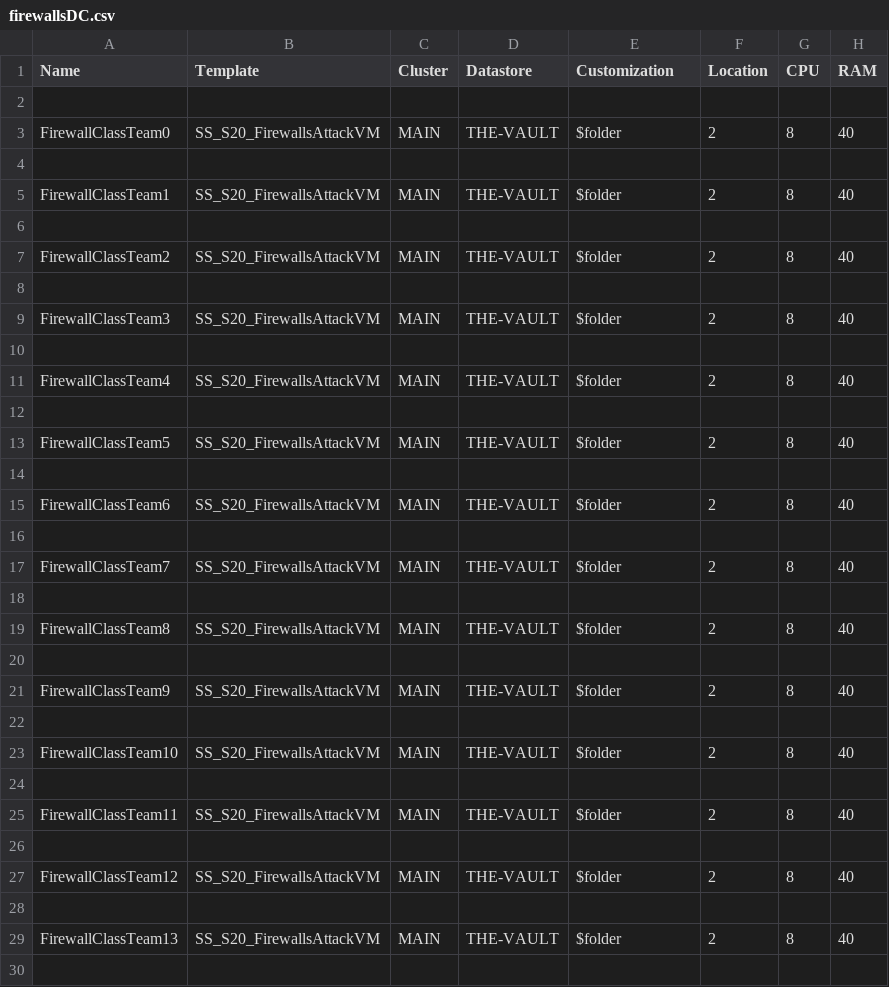
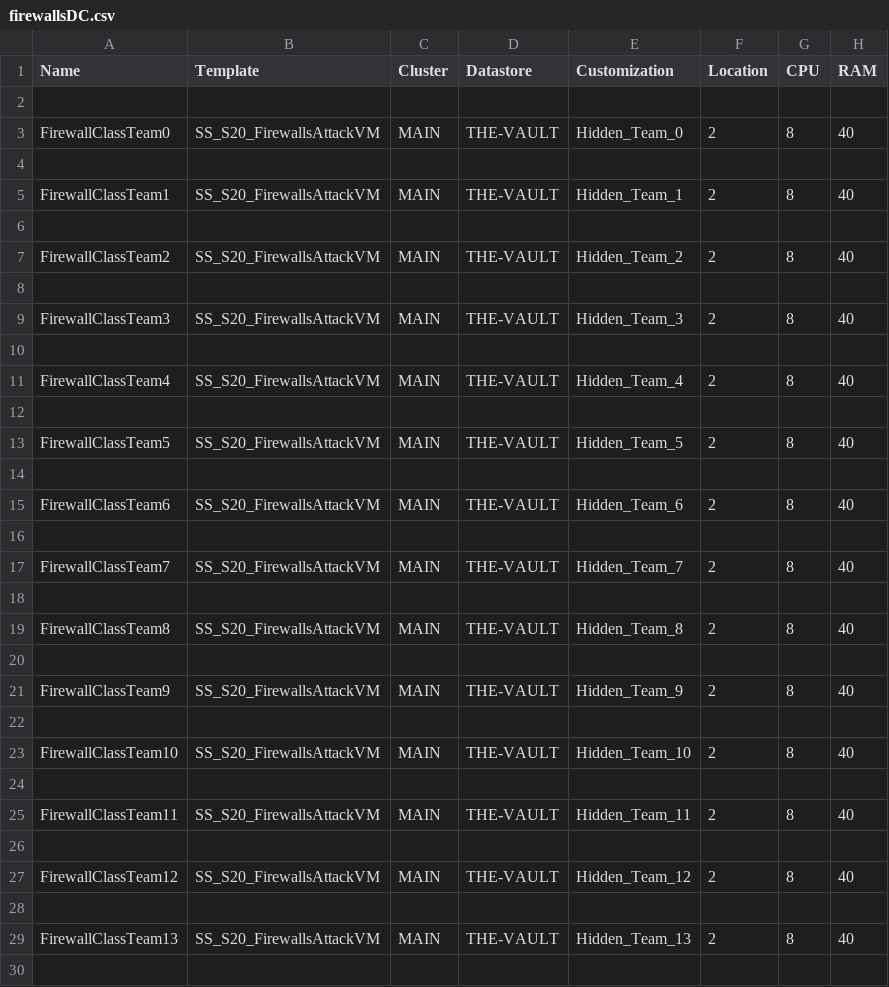
Before and after one commit to Vasu-Baldwa/firewallsClassDeploy, a CSV file: firewallsDC.csv, drawn as a sheet; only a part is shown; the diff covers the shown part only; the diff names each change by its address in the sheet, - before the commit and + after, or states it on an @@ line.

Commit message:
Changed folder path

```diff
--- a/firewallsDC.csv
+++ b/firewallsDC.csv
-E3 (Customization): $folder
+E3 (Customization): Hidden_Team_0
-E5 (Customization): $folder
+E5 (Customization): Hidden_Team_1
-E7 (Customization): $folder
+E7 (Customization): Hidden_Team_2
-E9 (Customization): $folder
+E9 (Customization): Hidden_Team_3
-E11 (Customization): $folder
+E11 (Customization): Hidden_Team_4
-E13 (Customization): $folder
+E13 (Customization): Hidden_Team_5
-E15 (Customization): $folder
+E15 (Customization): Hidden_Team_6
-E17 (Customization): $folder
+E17 (Customization): Hidden_Team_7
-E19 (Customization): $folder
+E19 (Customization): Hidden_Team_8
-E21 (Customization): $folder
+E21 (Customization): Hidden_Team_9
-E23 (Customization): $folder
+E23 (Customization): Hidden_Team_10
-E25 (Customization): $folder
+E25 (Customization): Hidden_Team_11
-E27 (Customization): $folder
+E27 (Customization): Hidden_Team_12
-E29 (Customization): $folder
+E29 (Customization): Hidden_Team_13
```
Also changed, not shown: 4 edited cells elsewhere in this file, 1 other file.
